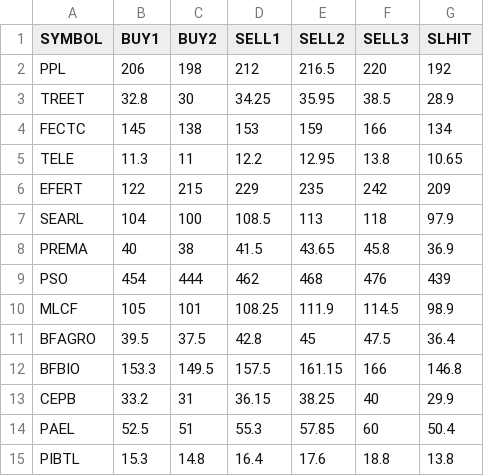
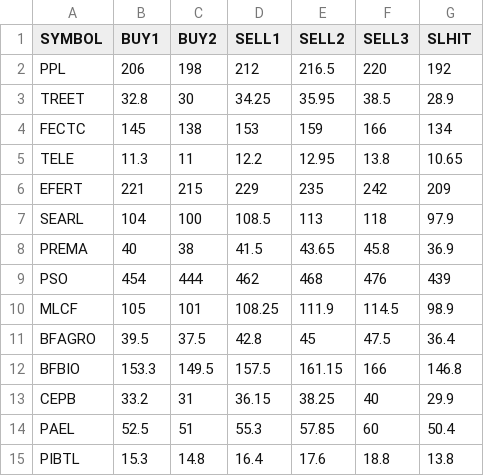
Before and after one commit to sabeer91/psx-alerts, a CSV file: psx_targets.csv, drawn as a sheet.

Commit message:
Update psx_targets.csv

```diff
--- a/psx_targets.csv
+++ b/psx_targets.csv
@@ -5,3 +5,3 @@ FECTC,145,138,153,159,166,134
 TELE,11.3,11,12.2,12.95,13.8,10.65
-EFERT,122,215,229,235,242,209
+EFERT,221,215,229,235,242,209
 SEARL,104,100,108.5,113,118,97.9
```
